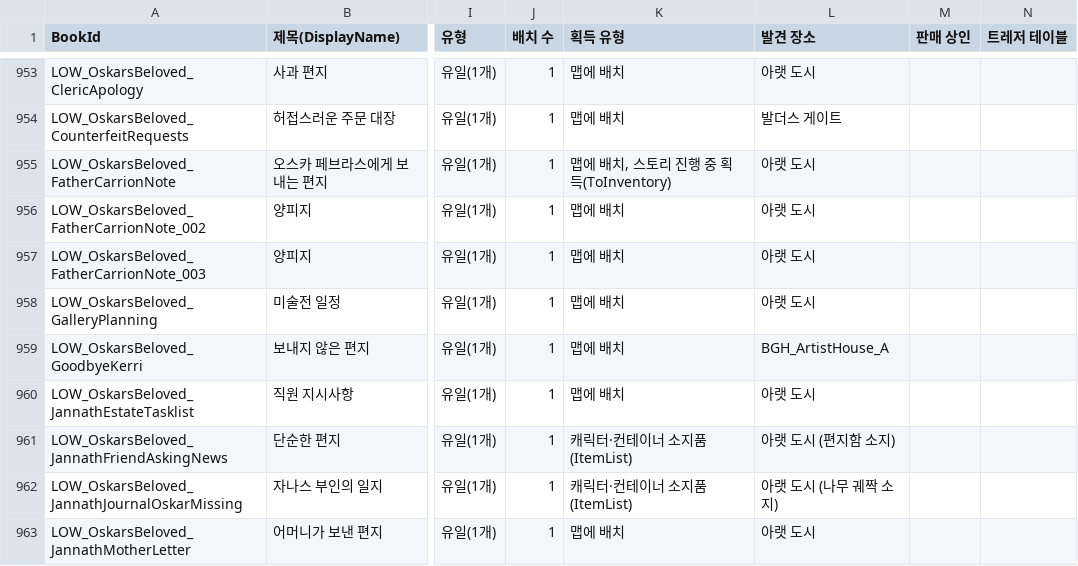
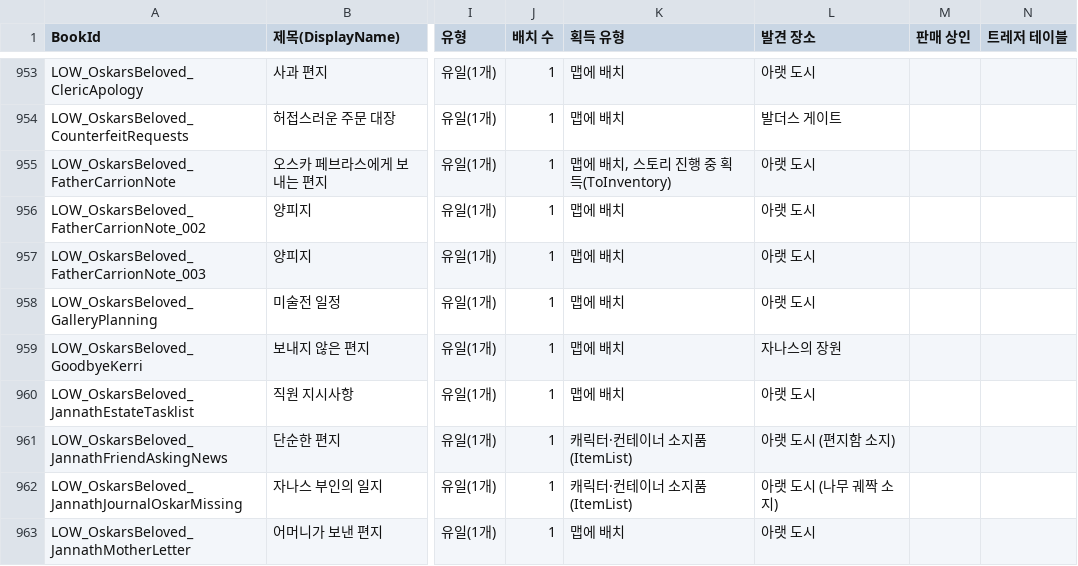
Before and after one commit to Yoonmoonsik/bg3book, a CSV file: books.csv, drawn as a sheet; only a part is shown, gaps mark what is left out; the diff covers the shown part only; the diff names each change by its address in the sheet, - before the commit and + after, or states it on an @@ line.

```diff
--- a/books.csv
+++ b/books.csv
-L959 (발견 장소): BGH_ArtistHouse_A
+L959 (발견 장소): 자나스의 장원
```
Also changed, not shown: 25 edited cells elsewhere in this file, 5 other files.
